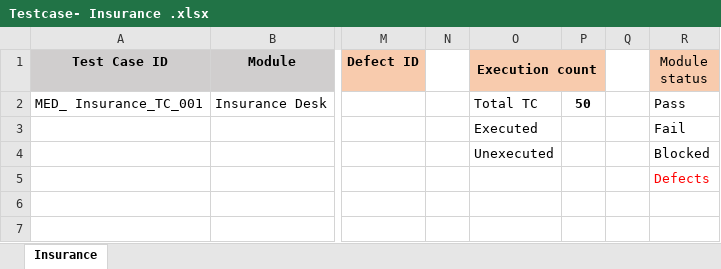
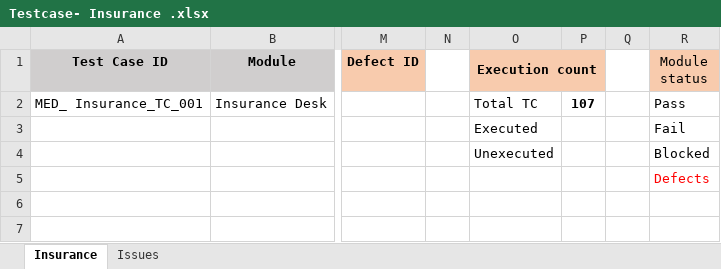
Before and after one commit to RijoJohnPatric/CentralRepository-Mediware, an Excel workbook: Test Case/Sangeetha/Testcase- Insurance .xlsx, sheet Insurance, drawn as a sheet; only a part is shown, gaps mark what is left out; values as stored, in another font and other column widths than the file's, no borders; the diff covers the shown part only; the diff names each change by its address in the sheet, - before the commit and + after, or states it on an @@ line.

Commit message:
insurance

```diff
--- a/Test Case/Sangeetha/Testcase- Insurance .xlsx (sheet Insurance)
+++ b/Test Case/Sangeetha/Testcase- Insurance .xlsx (sheet Insurance)
+sheet tab: Issues
-P2: 50
+P2: 107
```
Also changed, not shown: 404 added rows elsewhere in this sheet.
